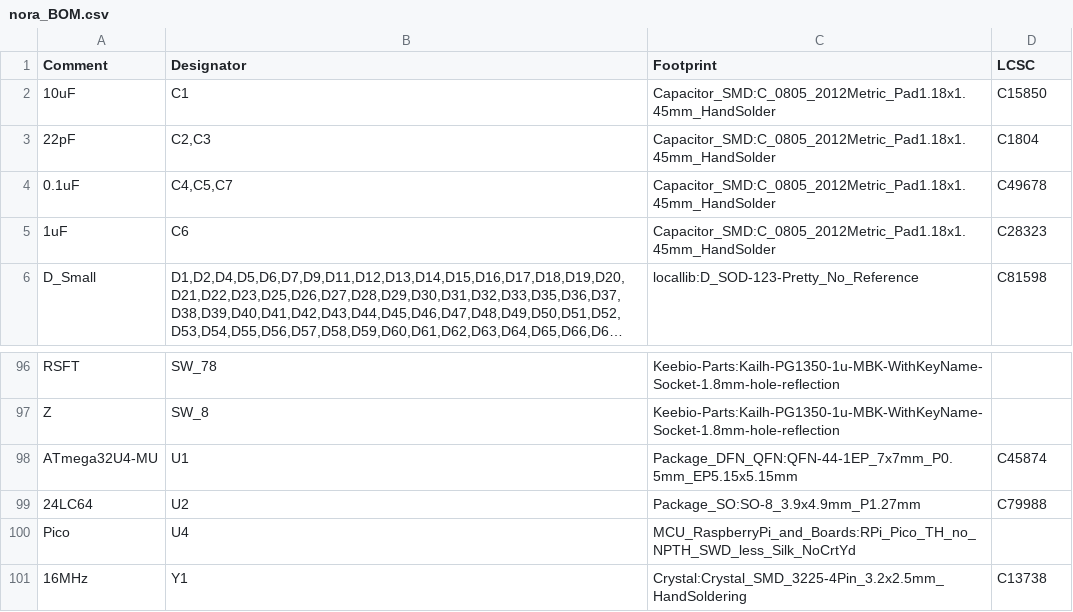
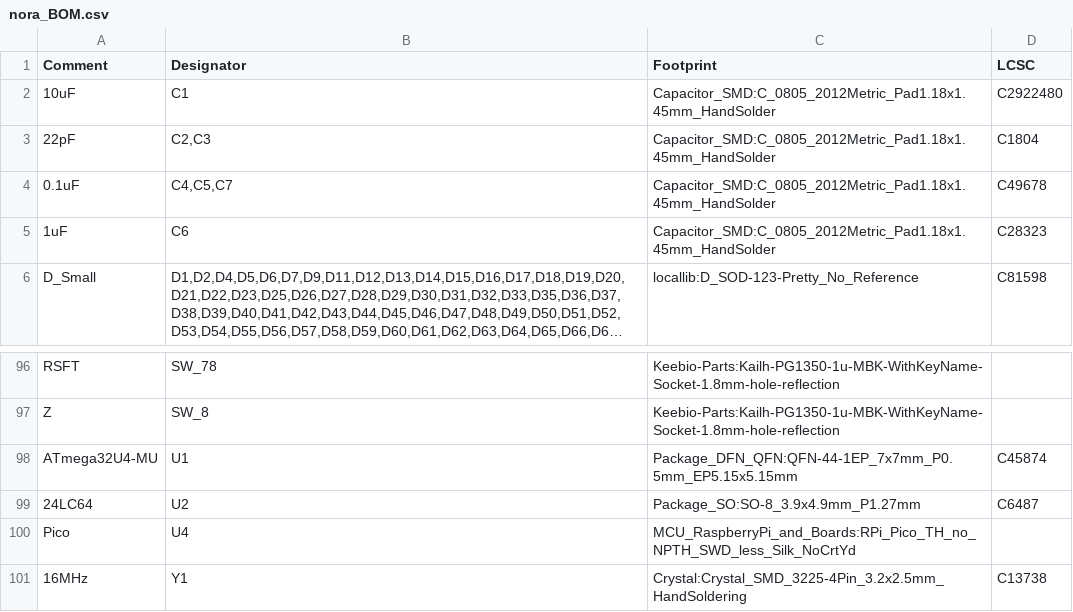
Before and after one commit to jpskenn/Nora, a CSV file: PCB_FW/nora_BOM.csv, drawn as a sheet; only a part is shown, gaps mark what is left out; long unchanged cells end in ….

```diff
--- a/PCB_FW/nora_BOM.csv
+++ b/PCB_FW/nora_BOM.csv
@@ -1,3 +1,3 @@
 Comment,Designator,Footprint,LCSC
-10uF,C1,Capacitor_SMD:C_0805_2012Metric_Pad1.18x1.45mm_HandSolder,C15850
+10uF,C1,Capacitor_SMD:C_0805_2012Metric_Pad1.18x1.45mm_HandSolder,C2922480
 22pF,"C2,C3",Capacitor_SMD:C_0805_2012Metric_Pad1.18x1.45mm_HandSolder,C1804
@@ -98,3 +98,3 @@ Z,SW_8,Keebio-Parts:Kailh-PG1350-1u-MBK-WithKeyName-Socket-1.8mm-hole-reflection
 ATmega32U4-MU,U1,Package_DFN_QFN:QFN-44-1EP_7x7mm_P0.5mm_EP5.15x5.15mm,C45874
-24LC64,U2,Package_SO:SO-8_3.9x4.9mm_P1.27mm,C79988
+24LC64,U2,Package_SO:SO-8_3.9x4.9mm_P1.27mm,C6487
 Pico,U4,MCU_RaspberryPi_and_Boards:RPi_Pico_TH_no_NPTH_SWD_less_Silk_NoCrtYd,
```
Also changed, not shown: 3 other files.
